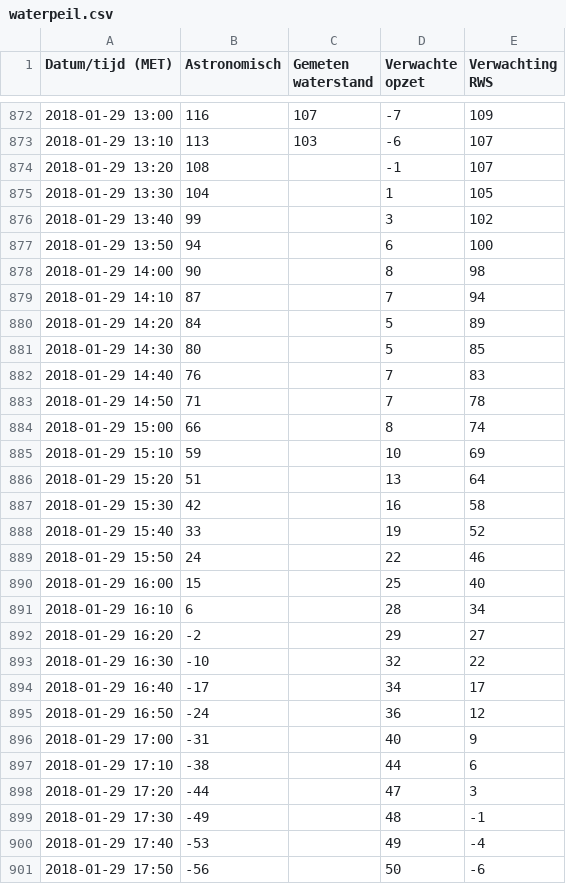
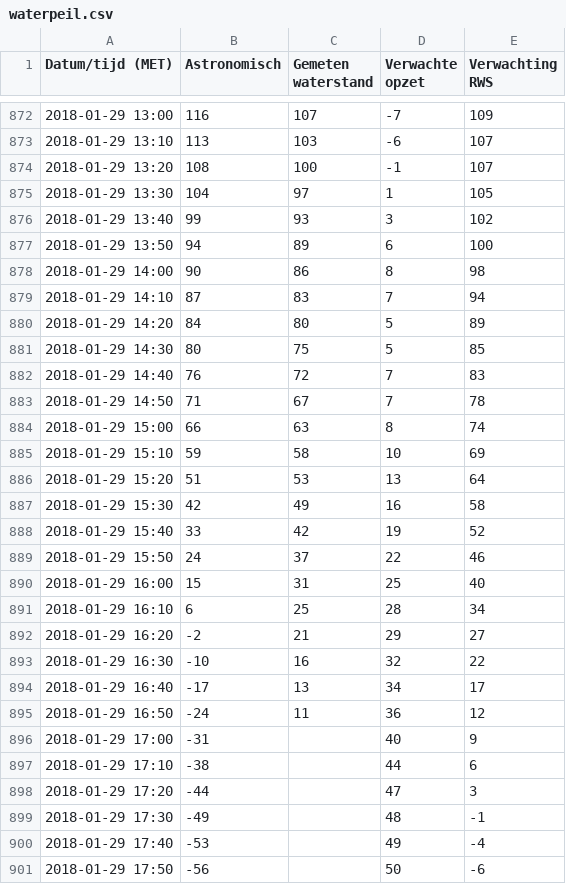
Before and after one commit to fdekruijff/University_of_Applied_Sciences_Utrecht, a CSV file: GUI/Backup werkende GUI/waterpeil.csv, drawn as a sheet; only a part is shown, gaps mark what is left out.

```diff
--- a/GUI/Backup werkende GUI/waterpeil.csv
+++ b/GUI/Backup werkende GUI/waterpeil.csv
@@ -873,24 +873,24 @@ Datum/tijd (MET);Astronomisch;Gemeten waterstand;Verwachte opzet;Verwachting RWS
 2018-01-29 13:10;113;103;-6;107
-2018-01-29 13:20;108;;-1;107
-2018-01-29 13:30;104;;1;105
-2018-01-29 13:40;99;;3;102
-2018-01-29 13:50;94;;6;100
-2018-01-29 14:00;90;;8;98
-2018-01-29 14:10;87;;7;94
-2018-01-29 14:20;84;;5;89
-2018-01-29 14:30;80;;5;85
-2018-01-29 14:40;76;;7;83
-2018-01-29 14:50;71;;7;78
-2018-01-29 15:00;66;;8;74
-2018-01-29 15:10;59;;10;69
-2018-01-29 15:20;51;;13;64
-2018-01-29 15:30;42;;16;58
-2018-01-29 15:40;33;;19;52
-2018-01-29 15:50;24;;22;46
-2018-01-29 16:00;15;;25;40
-2018-01-29 16:10;6;;28;34
-2018-01-29 16:20;-2;;29;27
-2018-01-29 16:30;-10;;32;22
-2018-01-29 16:40;-17;;34;17
-2018-01-29 16:50;-24;;36;12
+2018-01-29 13:20;108;100;-1;107
+2018-01-29 13:30;104;97;1;105
+2018-01-29 13:40;99;93;3;102
+2018-01-29 13:50;94;89;6;100
+2018-01-29 14:00;90;86;8;98
+2018-01-29 14:10;87;83;7;94
+2018-01-29 14:20;84;80;5;89
+2018-01-29 14:30;80;75;5;85
+2018-01-29 14:40;76;72;7;83
+2018-01-29 14:50;71;67;7;78
+2018-01-29 15:00;66;63;8;74
+2018-01-29 15:10;59;58;10;69
+2018-01-29 15:20;51;53;13;64
+2018-01-29 15:30;42;49;16;58
+2018-01-29 15:40;33;42;19;52
+2018-01-29 15:50;24;37;22;46
+2018-01-29 16:00;15;31;25;40
+2018-01-29 16:10;6;25;28;34
+2018-01-29 16:20;-2;21;29;27
+2018-01-29 16:30;-10;16;32;22
+2018-01-29 16:40;-17;13;34;17
+2018-01-29 16:50;-24;11;36;12
 2018-01-29 17:00;-31;;40;9
```
Also changed, not shown: 2 other files.
